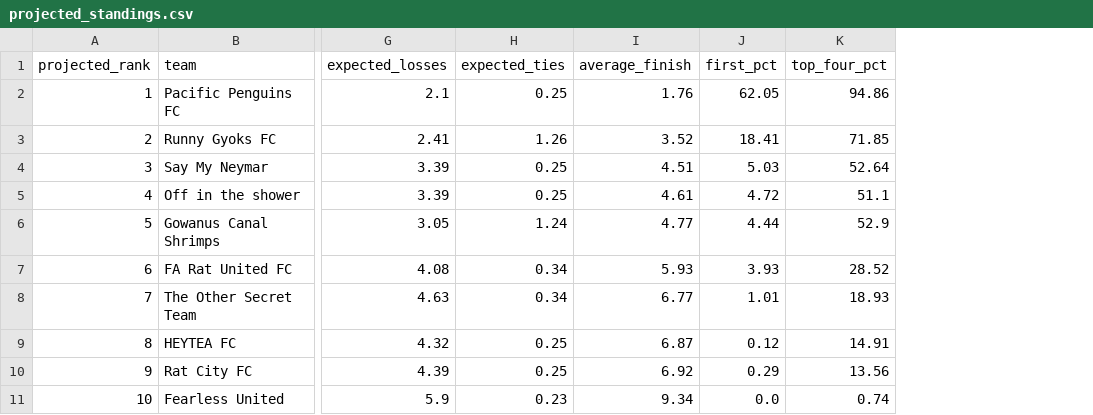
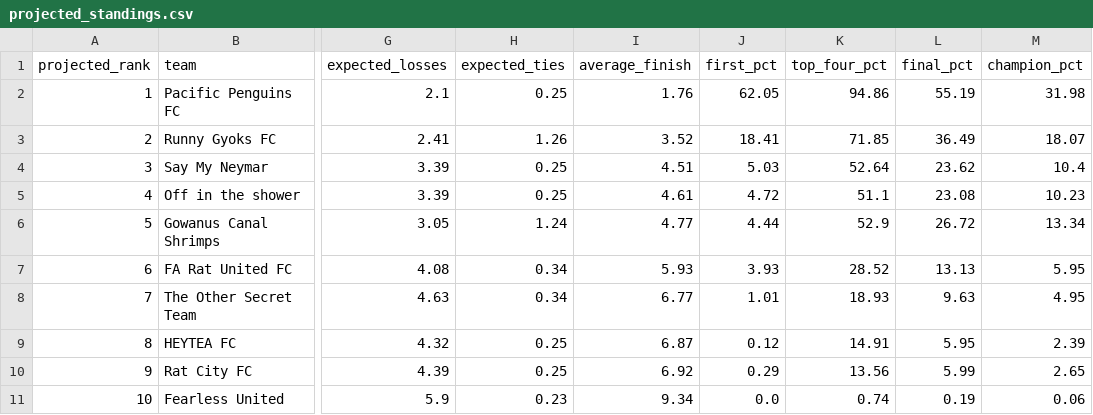
Before and after one commit to jffzhou/nycfooty-power-board, a CSV file: data/projected_standings.csv, drawn as a sheet; only a part is shown, gaps mark what is left out; the diff names each change by its address in the sheet, - before the commit and + after, or states it on an @@ line.

Commit message:
Refresh dashboard and data

```diff
--- a/data/projected_standings.csv
+++ b/data/projected_standings.csv
+column L (final_pct), rows 2-11: 55.19 | 36.49 | 23.62 | 23.08 | 26.72 | 13.13 | 9.63 | 5.95 | 5.99 | 0.19
+column M (champion_pct), rows 2-11: 31.98 | 18.07 | 10.4 | 10.23 | 13.34 | 5.95 | 4.95 | 2.39 | 2.65 | 0.06
```
Also changed, not shown: data/projected_standings_round_robin.csv, 1 other file.
